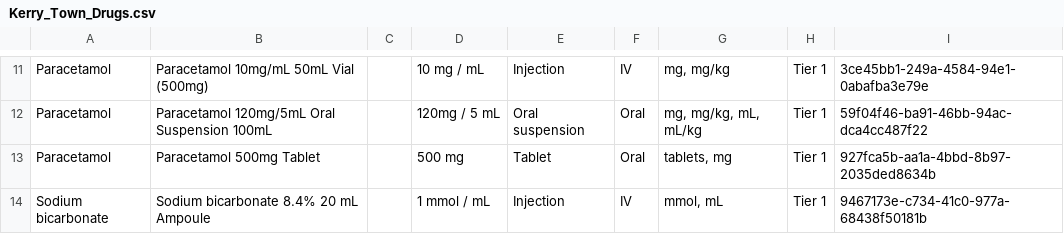
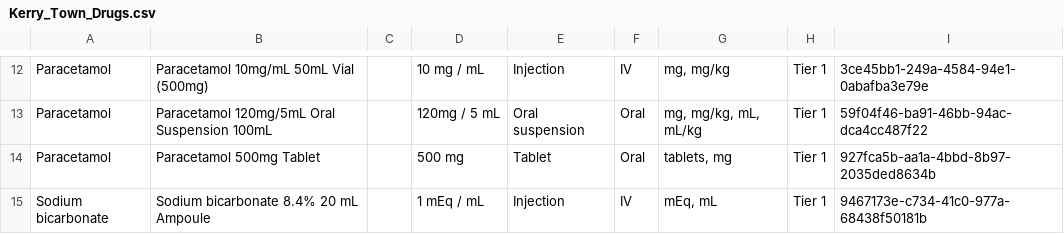
Before and after one commit to openmrs/openmrs-module-ebolaexample, a CSV file: api/src/main/resources/Kerry_Town_Drugs.csv, drawn as a sheet; only a part is shown, gaps mark what is left out; the diff covers the shown part only.

```diff
--- a/api/src/main/resources/Kerry_Town_Drugs.csv
+++ b/api/src/main/resources/Kerry_Town_Drugs.csv
@@ -13,2 +14,2 @@ Paracetamol,Paracetamol 120mg/5mL Oral Suspension 100mL,,120mg / 5 mL,Oral suspe
 Paracetamol,Paracetamol 500mg Tablet,,500 mg,Tablet,Oral,"tablets, mg",Tier 1,927fca5b-aa1a-4bbd-8b97-2035ded8634b
-Sodium bicarbonate,Sodium bicarbonate 8.4% 20 mL Ampoule,,1 mmol / mL,Injection,IV,"mmol, mL",Tier 1,9467173e-c734-41c0-977a-68438f50181b
+Sodium bicarbonate,Sodium bicarbonate 8.4% 20 mL Ampoule,,1 mEq / mL,Injection,IV,"mEq, mL",Tier 1,9467173e-c734-41c0-977a-68438f50181b
```
Also changed, not shown: 1 added row and 6 edited cells elsewhere in this file, 4 other files.
